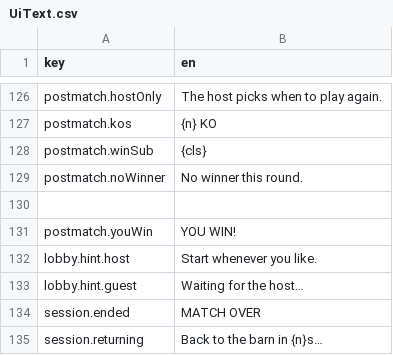
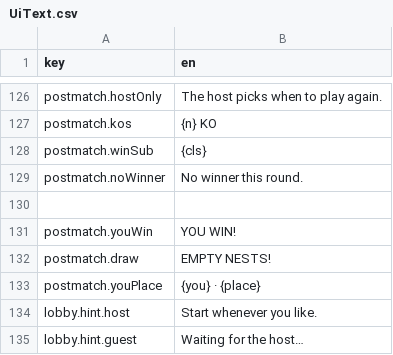
Before and after one commit to mtejedorg/CluckWars, a CSV file: Assets/_Game/Resources/Text/UiText.csv, drawn as a sheet; only a part is shown, gaps mark what is left out; the shorter side is filled out with more unchanged rows.

```diff
--- a/Assets/_Game/Resources/Text/UiText.csv
+++ b/Assets/_Game/Resources/Text/UiText.csv
@@ -132,2 +132,4 @@ postmatch.noWinner,No winner this round.
 postmatch.youWin,YOU WIN!
+postmatch.draw,EMPTY NESTS!
+postmatch.youPlace,{you} · {place}
 lobby.hint.host,Start whenever you like.
```
Also changed, not shown: 23 other files.
